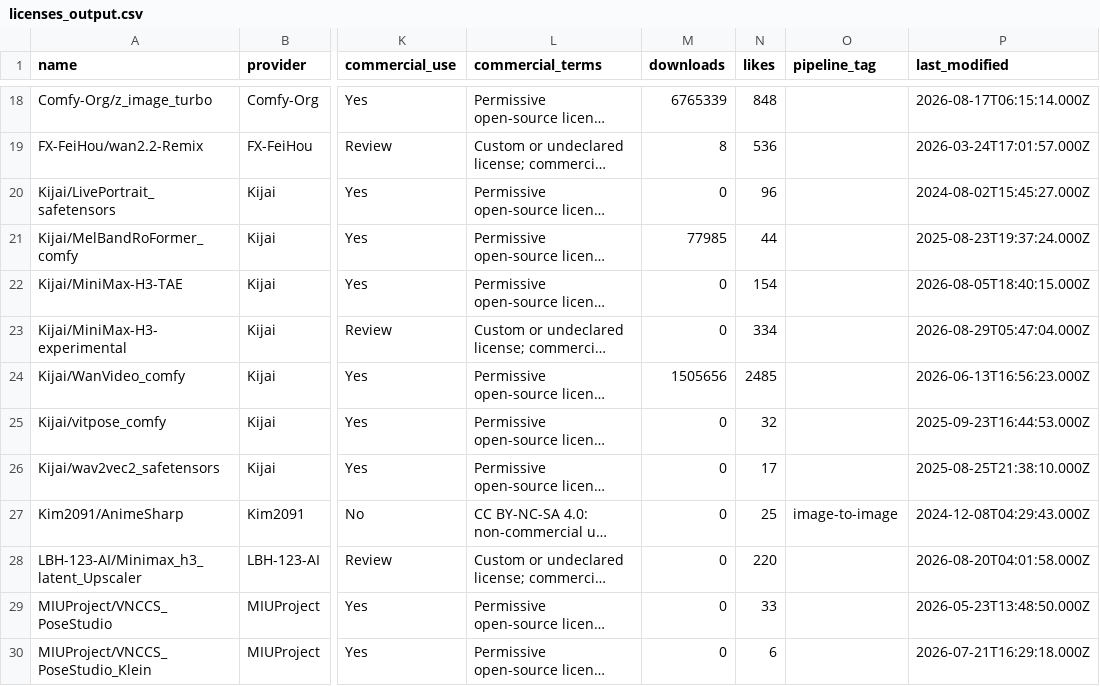
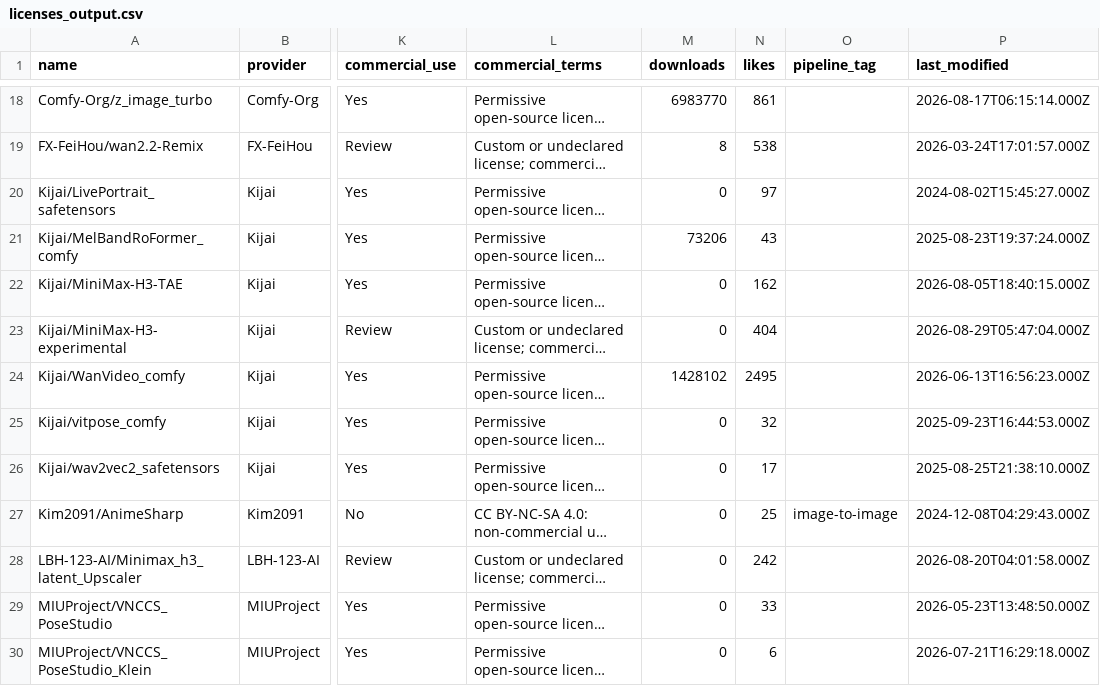
Before and after one commit to BradPita/Zaokaa-License-Database, a CSV file: data/licenses_output.csv, drawn as a sheet; only a part is shown, gaps mark what is left out; long unchanged cells end in …; the diff covers the shown part only; the diff names each change by its address in the sheet, - before the commit and + after, or states it on an @@ line.

```diff
--- a/data/licenses_output.csv
+++ b/data/licenses_output.csv
-M18 (downloads): 6765339
+M18 (downloads): 6983770
-N18 (likes): 848
+N18 (likes): 861
-N19 (likes): 536
+N19 (likes): 538
-N20 (likes): 96
+N20 (likes): 97
-M21 (downloads): 77985
+M21 (downloads): 73206
-N21 (likes): 44
+N21 (likes): 43
-N22 (likes): 154
+N22 (likes): 162
-N23 (likes): 334
+N23 (likes): 404
-M24 (downloads): 1505656
+M24 (downloads): 1428102
-N24 (likes): 2485
+N24 (likes): 2495
-N28 (likes): 220
+N28 (likes): 242
```
Also changed, not shown: 1 added row and 98 edited cells elsewhere in this file, 5 other files.
